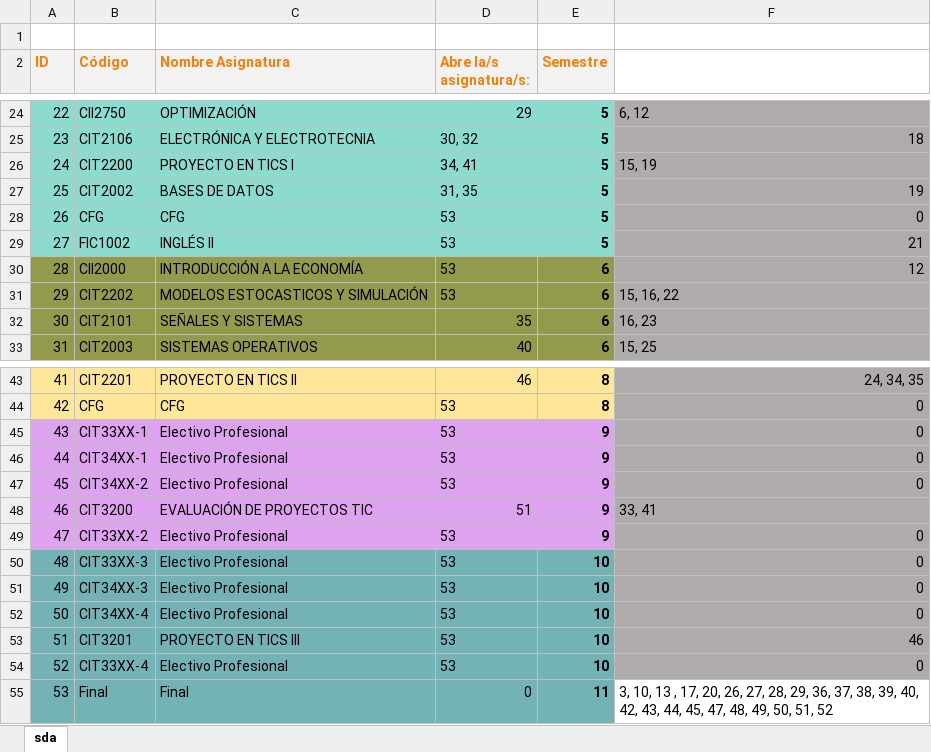
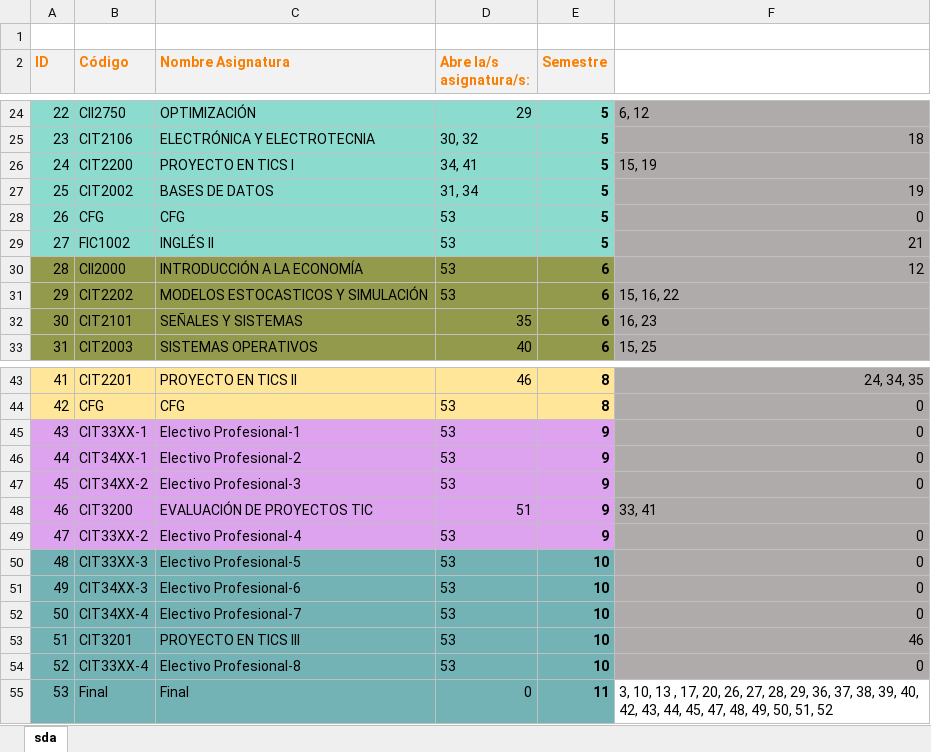
Before and after one commit to agamboar/generador_de_horarios_Practica, an Excel workbook: RutaCritica/MallaCurricular.xlsx, sheet sda, drawn as a sheet; only a part is shown, gaps mark what is left out; values as stored, in another font and other column widths than the file's, no borders; the diff names each change by its address in the sheet, - before the commit and + after, or states it on an @@ line.

```diff
--- a/RutaCritica/MallaCurricular.xlsx (sheet sda)
+++ b/RutaCritica/MallaCurricular.xlsx (sheet sda)
-D27 (Abre la/s asignatura/s:): 31, 35
+D27 (Abre la/s asignatura/s:): 31, 34
-C45 (Nombre Asignatura): Electivo Profesional
+C45 (Nombre Asignatura): Electivo Profesional-1
-C46 (Nombre Asignatura): Electivo Profesional
+C46 (Nombre Asignatura): Electivo Profesional-2
-C47 (Nombre Asignatura): Electivo Profesional
+C47 (Nombre Asignatura): Electivo Profesional-3
-C49 (Nombre Asignatura): Electivo Profesional
+C49 (Nombre Asignatura): Electivo Profesional-4
-C50 (Nombre Asignatura): Electivo Profesional
+C50 (Nombre Asignatura): Electivo Profesional-5
-C51 (Nombre Asignatura): Electivo Profesional
+C51 (Nombre Asignatura): Electivo Profesional-6
-C52 (Nombre Asignatura): Electivo Profesional
+C52 (Nombre Asignatura): Electivo Profesional-7
-C54 (Nombre Asignatura): Electivo Profesional
+C54 (Nombre Asignatura): Electivo Profesional-8
```
Also changed, not shown: 4 other files.
